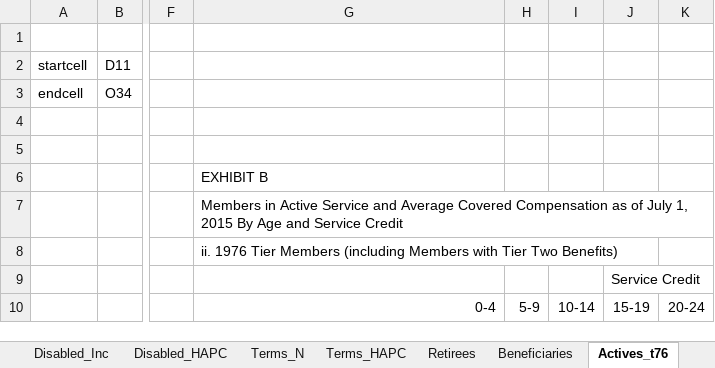
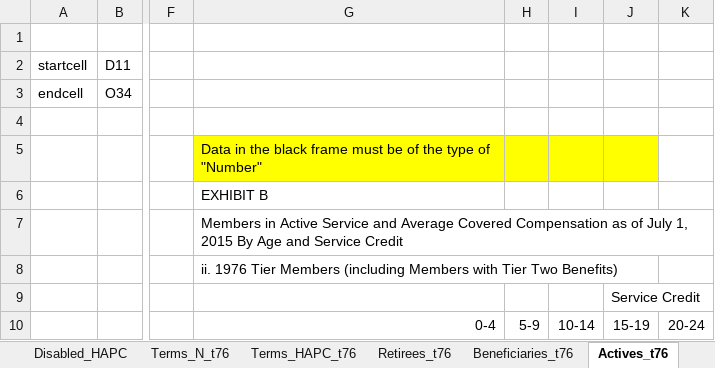
Before and after one commit to marshallpku/Model_UCRP, an Excel workbook: Data/UCRP-MembersData-2015(1).xlsx, sheet Actives_t76, drawn as a sheet; only a part is shown, gaps mark what is left out; values as stored, in another font and other column widths than the file's, no borders; the diff names each change by its address in the sheet, - before the commit and + after, or states it on an @@ line.

```diff
--- a/Data/UCRP-MembersData-2015(1).xlsx (sheet Actives_t76)
+++ b/Data/UCRP-MembersData-2015(1).xlsx (sheet Actives_t76)
-sheet tab: Terms_N
+sheet tab: Terms_N_t76
-sheet tab: Terms_HAPC
+sheet tab: Terms_HAPC_t76
-sheet tab: Retirees
+sheet tab: Retirees_t76
-sheet tab: Beneficiaries
+sheet tab: Beneficiaries_t76
-G5: (empty)
+G5: Data in the black frame must be of the type of "Number"
-G5:J5 fill: none
+G5:J5 fill: #FFFF00
```
Also changed, not shown: sheet Actives_tm13, sheet Actives_t13, other sheet tabs, Data/PlanInfo-UCRP.xlsx, 6 other files.
